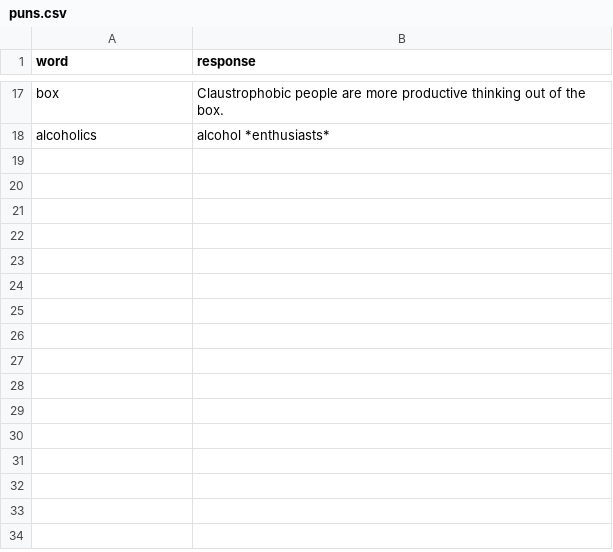
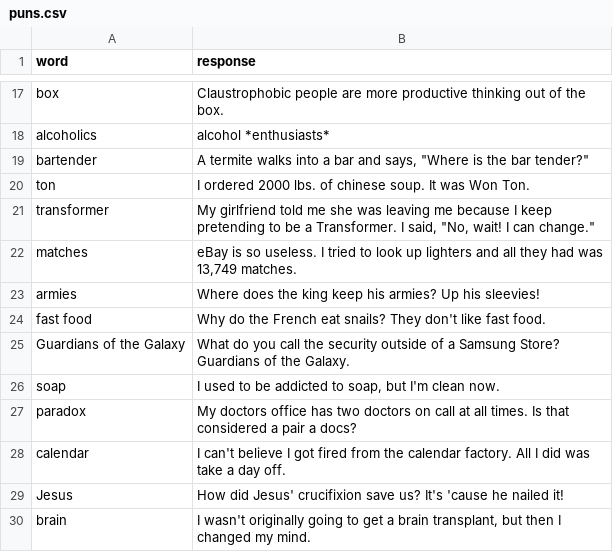
Before and after one commit to TheDataLeek/Eris-Cogs, a CSV file: cogs/events/data/puns.csv, drawn as a sheet; only a part is shown, gaps mark what is left out.

```diff
--- a/cogs/events/data/puns.csv
+++ b/cogs/events/data/puns.csv
@@ -18 +18,13 @@ box|Claustrophobic people are more productive thinking out of the box.
 alcoholics|alcohol *enthusiasts*
+bartender|A termite walks into a bar and says, "Where is the bar tender?"
+ton|I ordered 2000 lbs. of chinese soup. It was Won Ton.
+transformer|My girlfriend told me she was leaving me because I keep pretending to be a Transformer. I said, "No, wait! I can change."
+matches|eBay is so useless. I tried to look up lighters and all they had was 13,749 matches.
+armies|Where does the king keep his armies? Up his sleevies!
+fast food|Why do the French eat snails? They don't like fast food.
+Guardians of the Galaxy|What do you call the security outside of a Samsung Store? Guardians of the Galaxy.
+soap|I used to be addicted to soap, but I'm clean now.
+paradox|My doctors office has two doctors on call at all times. Is that considered a pair a docs?
+calendar|I can't believe I got fired from the calendar factory. All I did was take a day off.
+Jesus|How did Jesus' crucifixion save us? It's 'cause he nailed it!
+brain|I wasn't originally going to get a brain transplant, but then I changed my mind.
```
Also changed, not shown: 1 other file.
